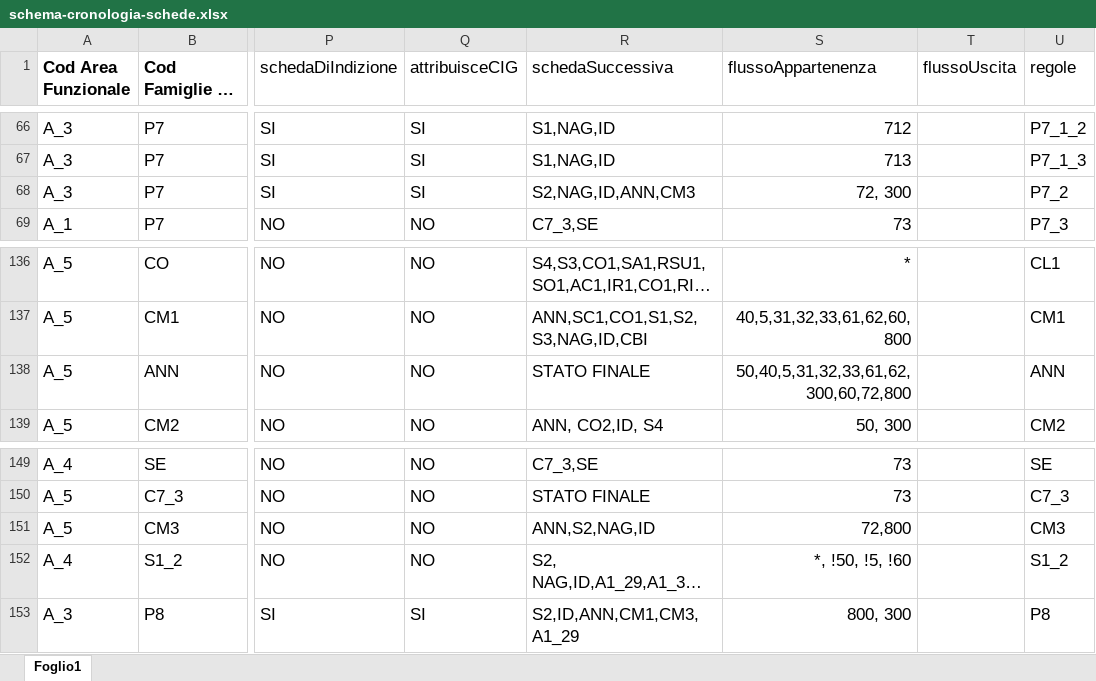
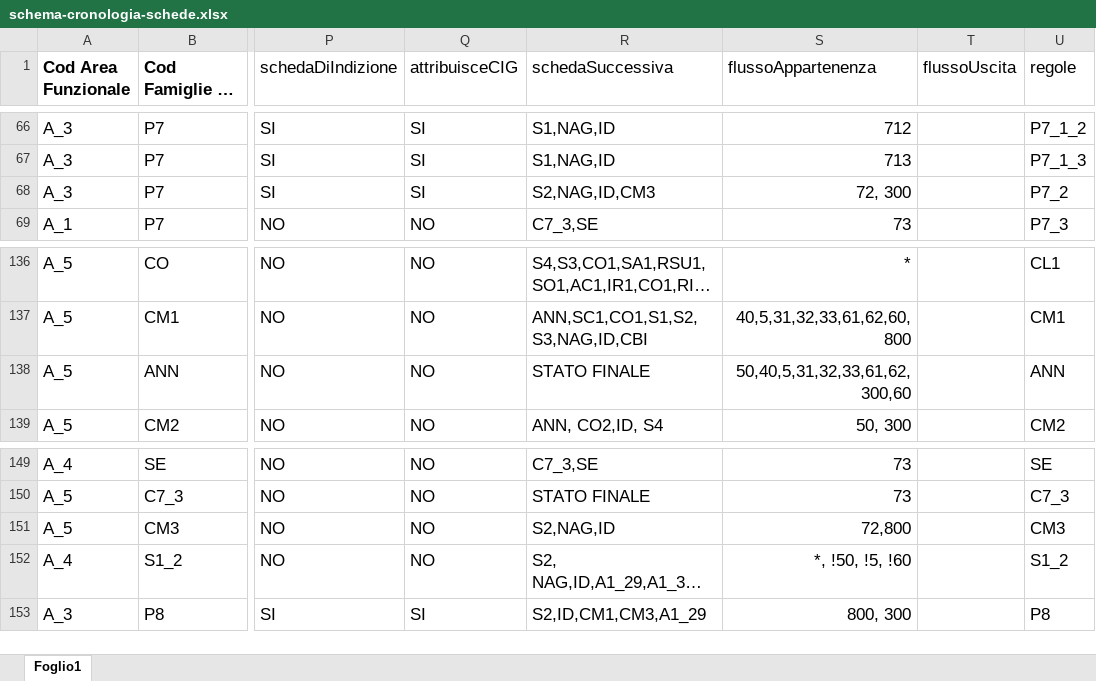
Before and after one commit to anticorruzione/npa, an Excel workbook: docs/orchestratore/schema-cronologia-schede.xlsx, sheet Foglio1, drawn as a sheet; only a part is shown, gaps mark what is left out; long unchanged cells end in …; values as stored, in another font and other column widths than the file's, no borders; the diff names each change by its address in the sheet, - before the commit and + after, or states it on an @@ line.

```diff
--- a/docs/orchestratore/schema-cronologia-schede.xlsx (sheet Foglio1)
+++ b/docs/orchestratore/schema-cronologia-schede.xlsx (sheet Foglio1)
-R68 (schedaSuccessiva): S2,NAG,ID,ANN,CM3
+R68 (schedaSuccessiva): S2,NAG,ID,CM3
-S138 (flussoAppartenenza): 50,40,5,31,32,33,61,62, 300,60,72,800
+S138 (flussoAppartenenza): 50,40,5,31,32,33,61,62, 300,60
-R151 (schedaSuccessiva): ANN,S2,NAG,ID
+R151 (schedaSuccessiva): S2,NAG,ID
-R153 (schedaSuccessiva): S2,ID,ANN,CM1,CM3,A1_29
+R153 (schedaSuccessiva): S2,ID,CM1,CM3,A1_29
```
Also changed, not shown: 1 other file.
